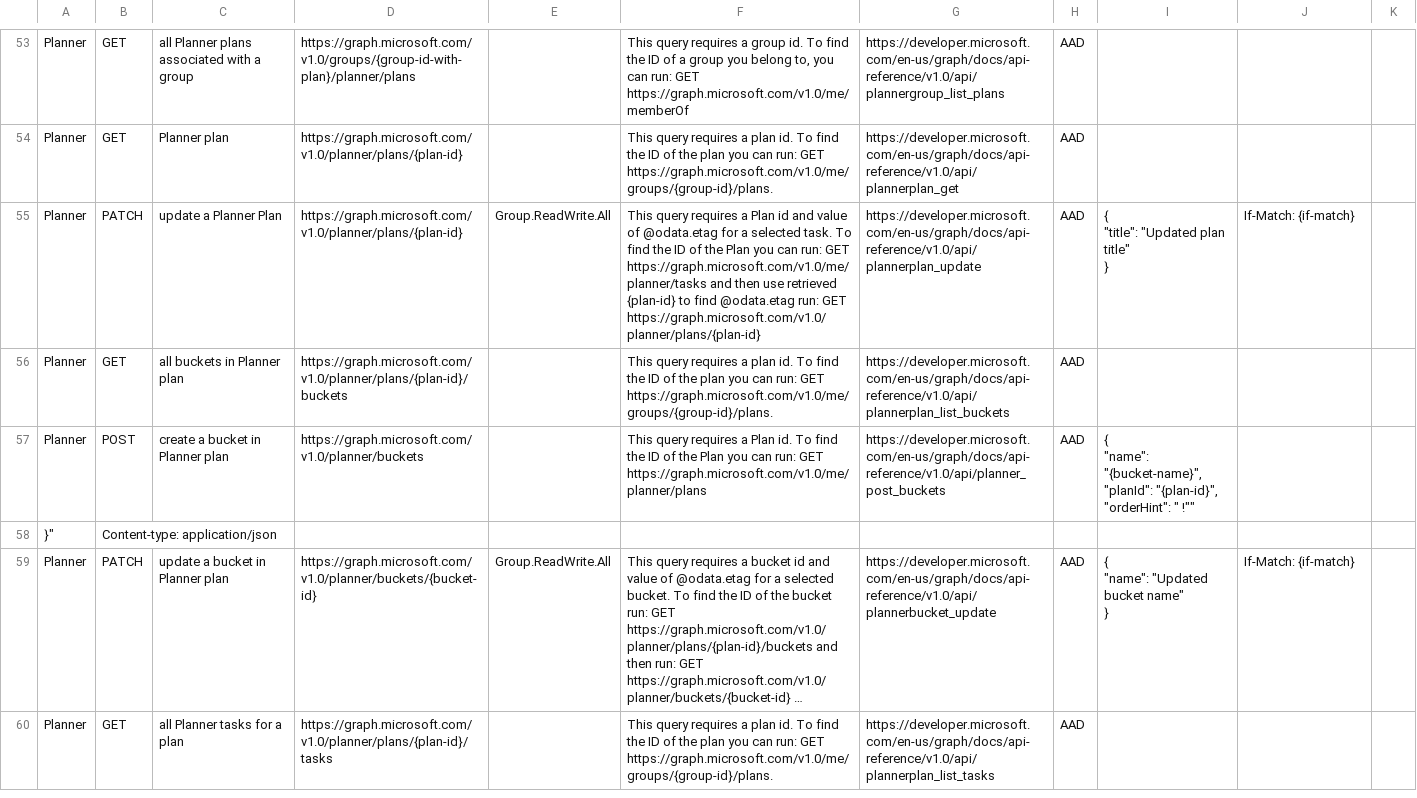
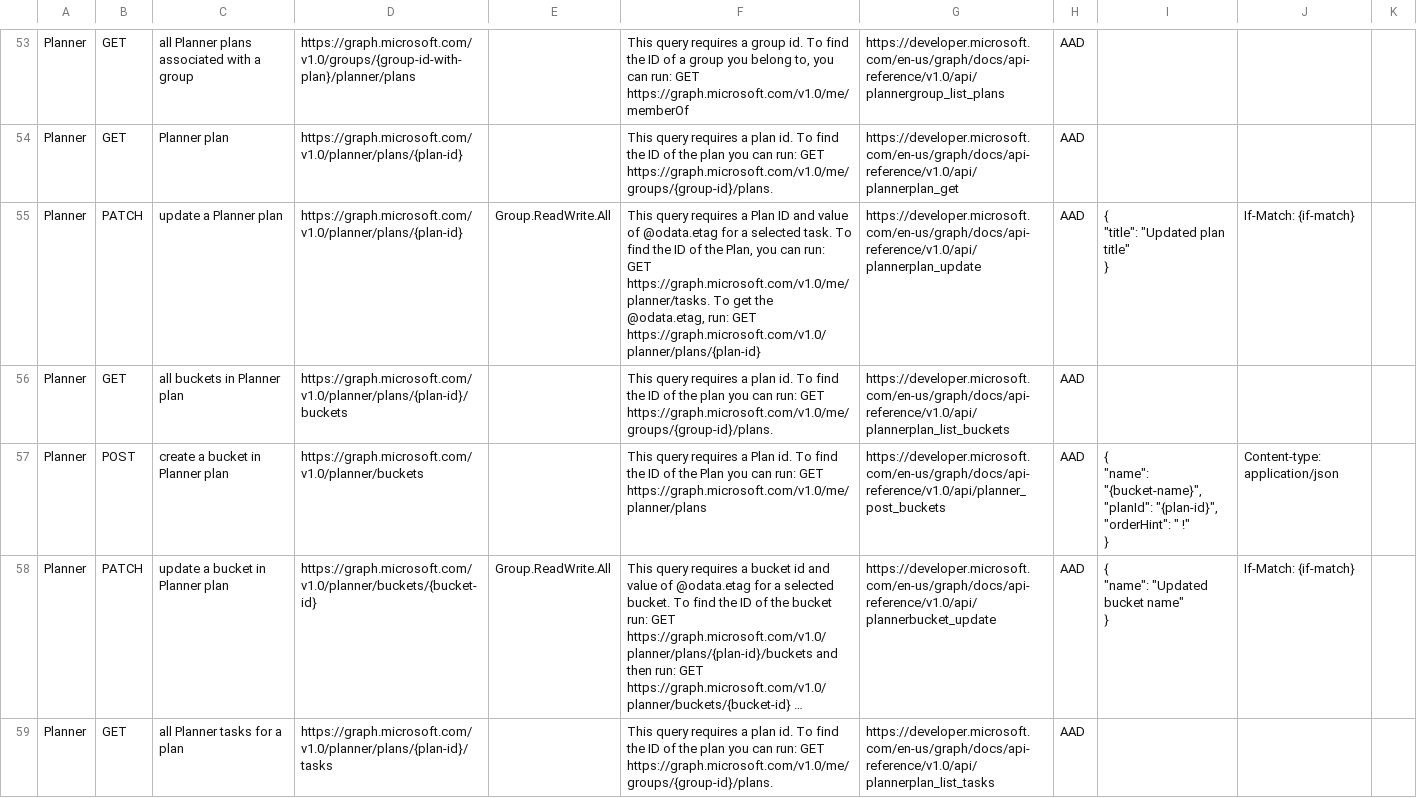
Before and after one commit to microsoftgraph/microsoft-graph-explorer, a CSV file: sample-queries.csv, drawn as a sheet; only a part is shown, gaps mark what is left out; long unchanged cells end in …; ↵ is a line break in a cell; the diff names each change by its address in the sheet, - before the commit and + after, or states it on an @@ line.

Commit message:
Removed extra " in order hint, sample tip update

```diff
--- a/sample-queries.csv
+++ b/sample-queries.csv
-C55: update a Planner Plan
+C55: update a Planner plan
-F55: …a Plan id and value of @odata.etag for a selected task. To find the ID of the Plan you can run: GET https://graph.microsoft.com/v1.0/me/planner/tasks and then use retrieved {plan-id} to find @odata.etag run: GET…
+F55: …a Plan ID and value of @odata.etag for a selected task. To find the ID of the Plan, you can run: GET https://graph.microsoft.com/v1.0/me/planner/tasks. To get the @odata.etag, run: GET…
-I57: …"orderHint": " !""
+I57: …"orderHint": " !" ↵ }
-J57: (empty)
+J57: Content-type: application/json
-row 58: }" | Content-type: application/json
```
Also changed, not shown: 1 other file.
